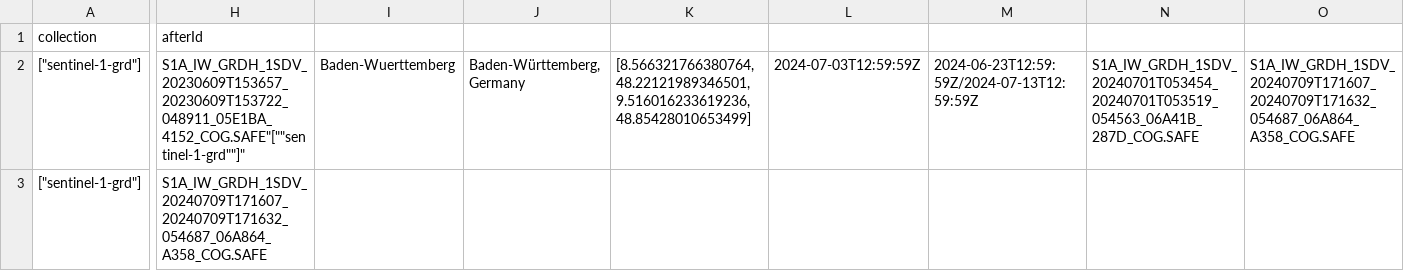
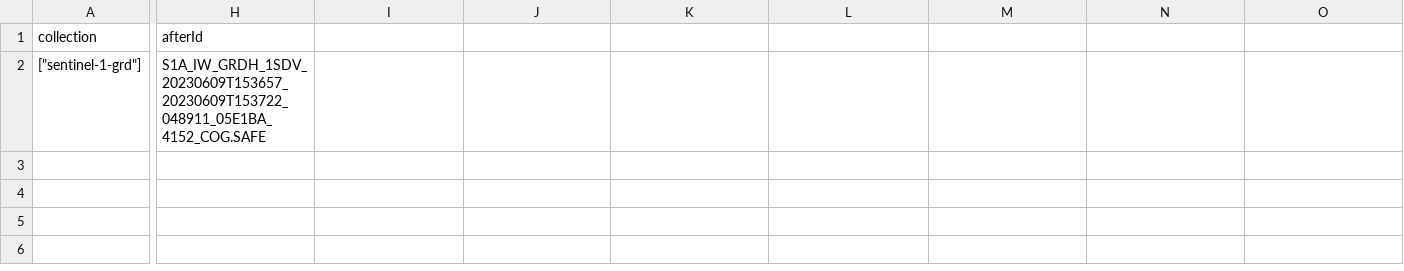
Before and after one commit to 1223cardas/SAR-MSI-FloodDetection, a CSV file: Aquisition/search_log.csv, drawn as a sheet; only a part is shown, gaps mark what is left out; rows hold the shown columns only; the diff names each change by its address in the sheet, - before the commit and + after, or states it on an @@ line.

```diff
--- a/Aquisition/search_log.csv
+++ b/Aquisition/search_log.csv
-H2 (afterId): S1A_IW_GRDH_1SDV_20230609T153657_20230609T153722_048911_05E1BA_4152_COG.SAFE"[""sentinel-1-grd""]"
+H2 (afterId): S1A_IW_GRDH_1SDV_20230609T153657_20230609T153722_048911_05E1BA_4152_COG.SAFE
-I2: Baden-Wuerttemberg
+I2: (empty)
-J2: Baden-Württemberg, Germany
+J2: (empty)
-K2: [8.566321766380764, 48.22121989346501, 9.516016233619236, 48.85428010653499]
+K2: (empty)
-L2: 2024-07-03T12:59:59Z
+L2: (empty)
-M2: 2024-06-23T12:59:59Z/2024-07-13T12:59:59Z
+M2: (empty)
-N2: S1A_IW_GRDH_1SDV_20240701T053454_20240701T053519_054563_06A41B_287D_COG.SAFE
+N2: (empty)
-O2: S1A_IW_GRDH_1SDV_20240709T171607_20240709T171632_054687_06A864_A358_COG.SAFE
+O2: (empty)
-row 3: ["sentinel-1-grd"] | S1A_IW_GRDH_1SDV_20240709T171607_20240709T171632_054687_06A864_A358_COG.SAFE
```
Also changed, not shown: 14 other files.
